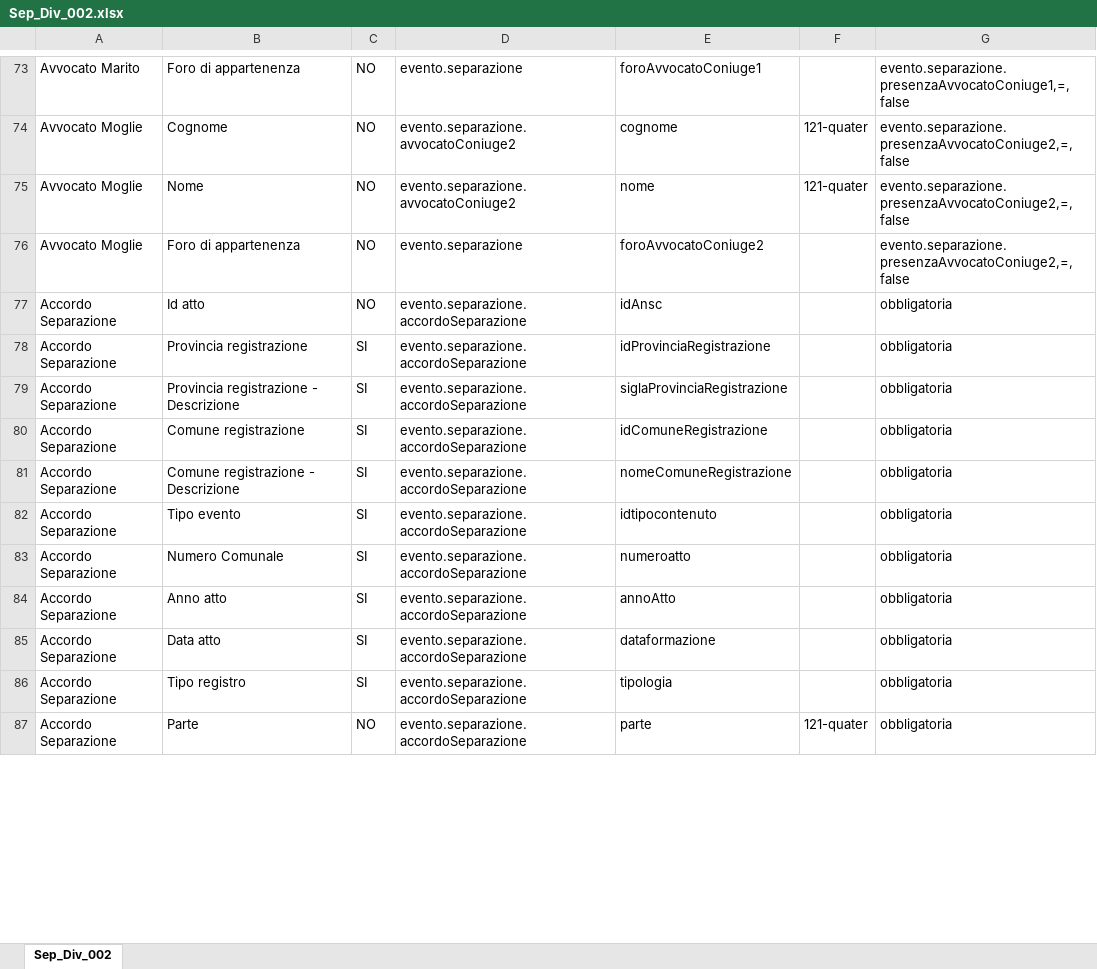
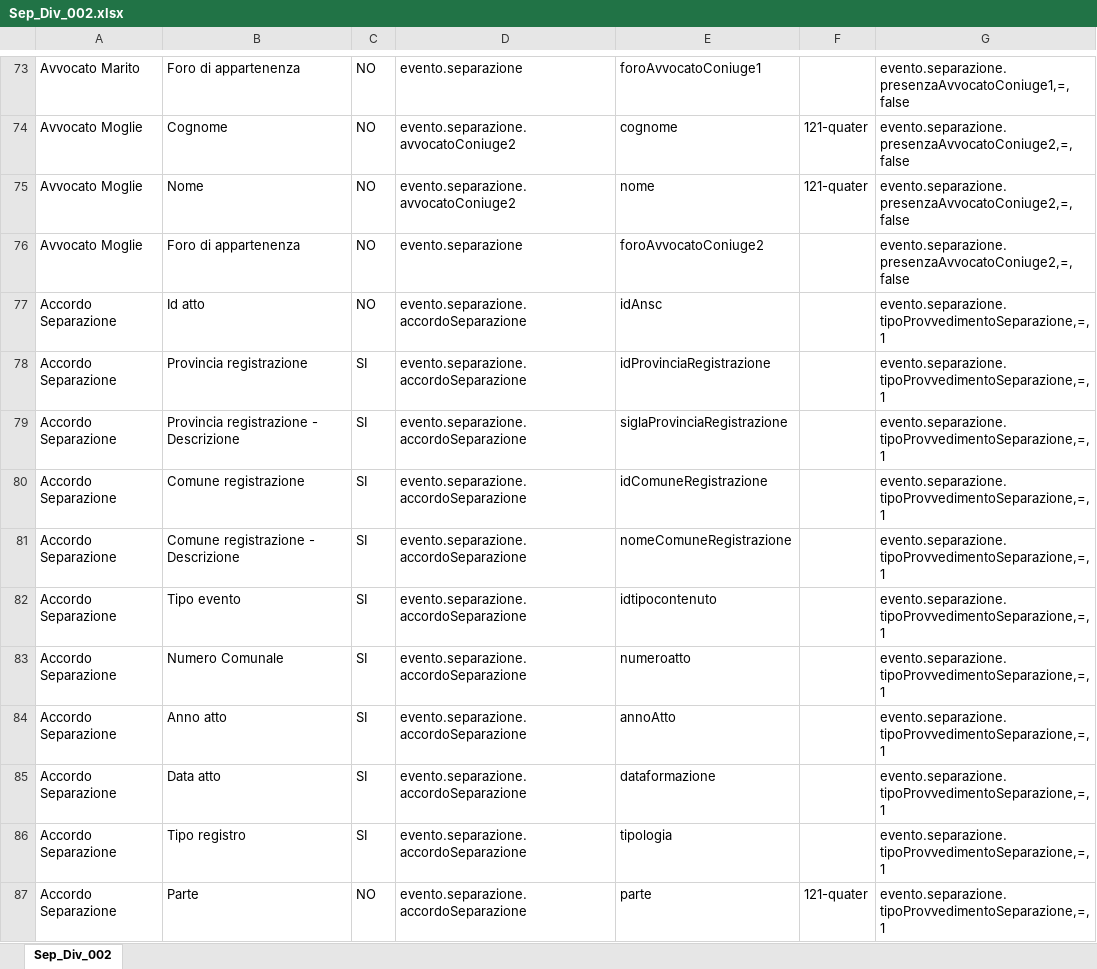
Before and after one commit to italia/ansc, an Excel workbook: docs/Mapping_casi_uso/matrimoni/Sep_Div_002.xlsx, sheet Sep_Div_002, drawn as a sheet; only a part is shown, gaps mark what is left out; values as stored, in another font and other column widths than the file's, no borders; the diff covers the shown part only; the diff names each change by its address in the sheet, - before the commit and + after, or states it on an @@ line.

```diff
--- a/docs/Mapping_casi_uso/matrimoni/Sep_Div_002.xlsx (sheet Sep_Div_002)
+++ b/docs/Mapping_casi_uso/matrimoni/Sep_Div_002.xlsx (sheet Sep_Div_002)
-G77:G87: obbligatoria
+G77:G87: evento.separazione.tipoProvvedimentoSeparazione,=,1
```
Also changed, not shown: 9 added rows and 1 edited cell elsewhere in this sheet, docs/Caratteristiche_servizi/Tracciato-Evento.xlsx, docs/Decodifiche/100_dec_versione.xlsx, 15 other files.
